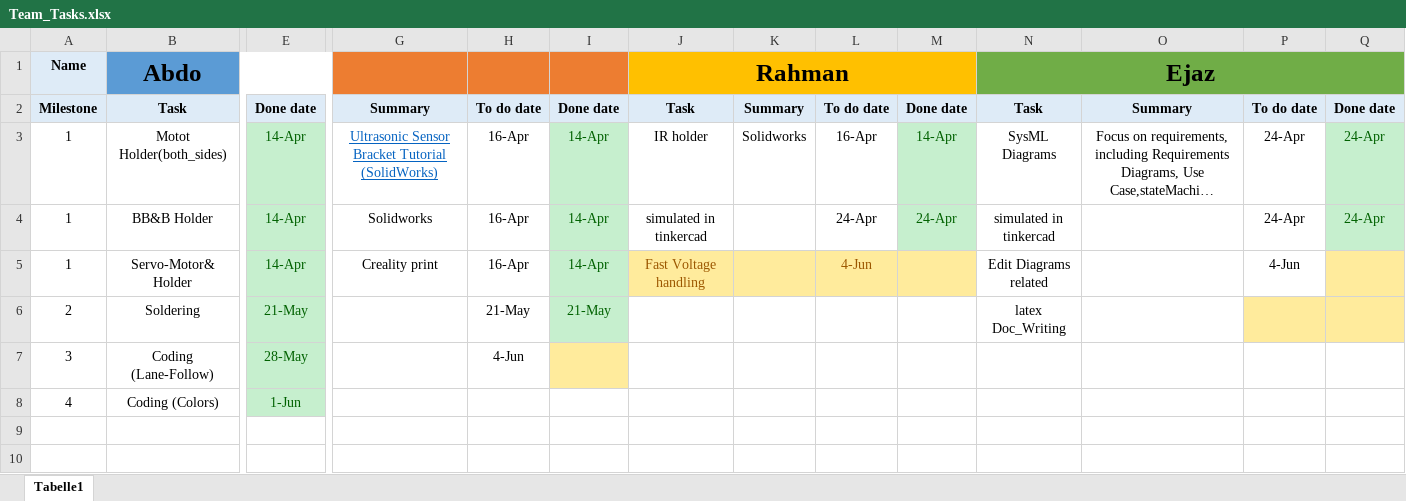
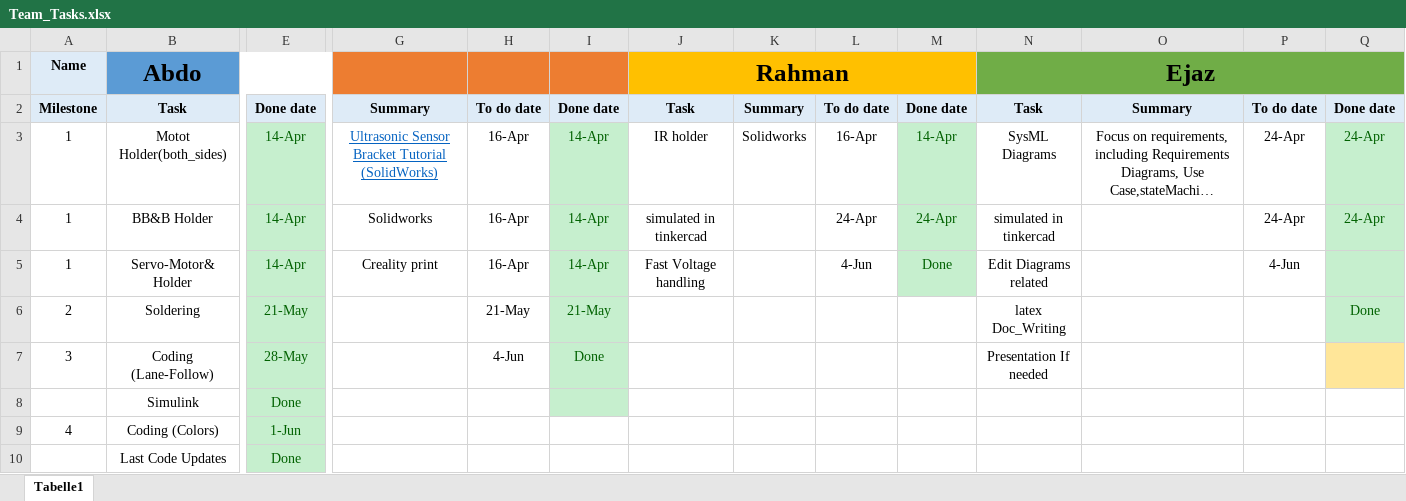
Before and after one commit to MoAbdoHSHL/Robotic_Car_TeamC1-HSHL, an Excel workbook: Team_Tasks.xlsx, sheet Tabelle1, drawn as a sheet; only a part is shown, gaps mark what is left out; long unchanged cells end in …; values as stored, in another font and other column widths than the file's, no borders; rows hold the shown columns only; the diff names each change by its address in the sheet, - before the commit and + after, or states it on an @@ line.

Commit message:
Last_Code_Updates_&_Edited_PID

```diff
--- a/Team_Tasks.xlsx (sheet Tabelle1)
+++ b/Team_Tasks.xlsx (sheet Tabelle1)
-J5:L5 fill: #FFEB9C
+J5:L5 fill: none
-J5 text colour: #9C5700
+J5 text colour: black
-L5 text colour: #9C5700
+L5 text colour: black
-M5: (empty)
+M5: Done
-M5 fill: #FFEB9C
+M5 fill: #C6EFCE
-Q5:Q6 fill: #FFEB9C
+Q5:Q6 fill: #C6EFCE
-P6 fill: #FFEB9C
+P6 fill: none
-Q6: (empty)
+Q6: Done
-I7: (empty)
+I7: Done
-I7 fill: #FFEB9C
+I7 fill: #C6EFCE
-N7: (empty)
+N7: Presentation If needed
-Q7 fill: none
+Q7 fill: #FFE699
+row 8:  | Simulink | Done
+row 10:  | Last Code Updates | Done
```
